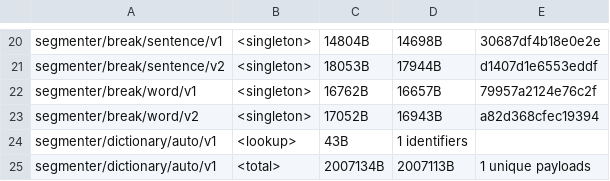
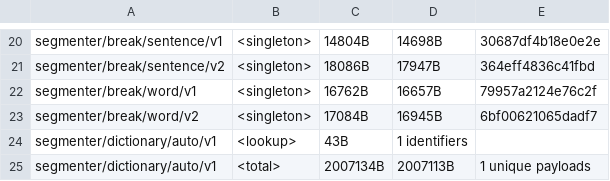
Before and after one commit to younies/icu4x, a CSV file: provider/data/segmenter/fingerprints.csv, drawn as a sheet; only a part is shown, gaps mark what is left out; the diff covers the shown part only; the diff names each change by its address in the sheet, - before the commit and + after, or states it on an @@ line.

```diff
--- a/provider/data/segmenter/fingerprints.csv
+++ b/provider/data/segmenter/fingerprints.csv
-C21: 18053B
+C21: 18086B
-D21: 17944B
+D21: 17947B
-E21: d1407d1e6553eddf
+E21: 364eff4836c41fbd
-C23: 17052B
+C23: 17084B
-D23: 16943B
+D23: 16945B
-E23: a82d368cfec19394
+E23: 6bf00621065dadf7
```
Also changed, not shown: 34 edited cells elsewhere in this file, 29 other files.
